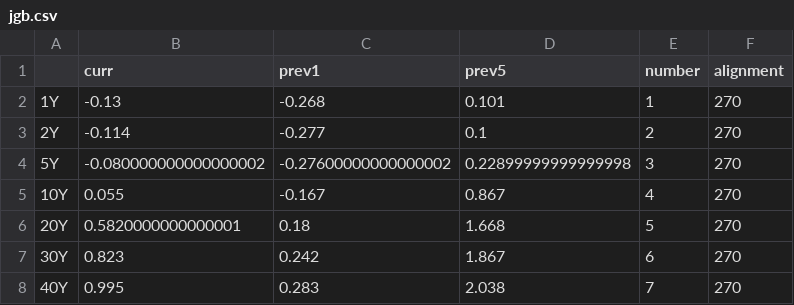
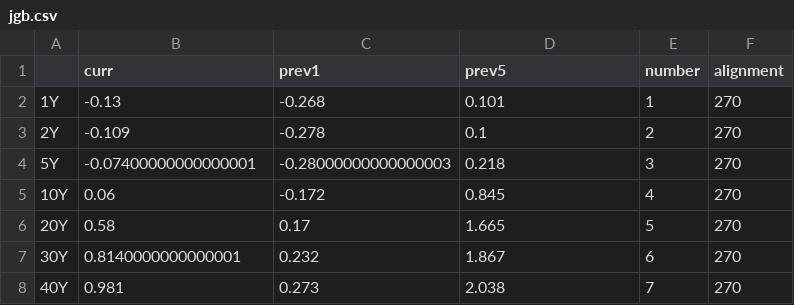
Before and after one commit to aarongilman/Python, a CSV file: Japan/data/jgb.csv, drawn as a sheet.

```diff
--- a/Japan/data/jgb.csv
+++ b/Japan/data/jgb.csv
@@ -2,7 +2,7 @@
 1Y,-0.13,-0.268,0.101,1,270
-2Y,-0.114,-0.277,0.1,2,270
-5Y,-0.080000000000000002,-0.27600000000000002,0.22899999999999998,3,270
-10Y,0.055,-0.167,0.867,4,270
-20Y,0.5820000000000001,0.18,1.668,5,270
-30Y,0.823,0.242,1.867,6,270
-40Y,0.995,0.283,2.038,7,270
+2Y,-0.109,-0.278,0.1,2,270
+5Y,-0.07400000000000001,-0.28000000000000003,0.218,3,270
+10Y,0.06,-0.172,0.845,4,270
+20Y,0.58,0.17,1.665,5,270
+30Y,0.8140000000000001,0.232,1.867,6,270
+40Y,0.981,0.273,2.038,7,270
```
Also changed, not shown: Japan/data/fx.csv, Japan/data/ip.csv, 19 other files.
